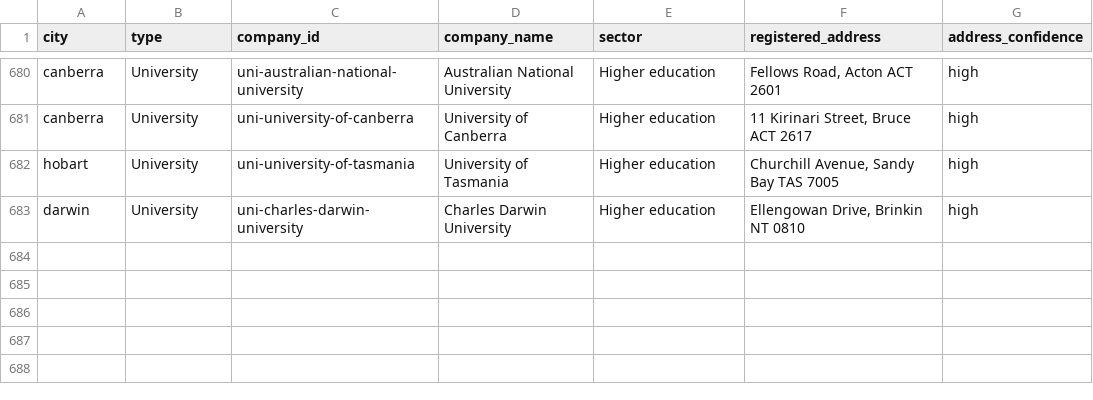
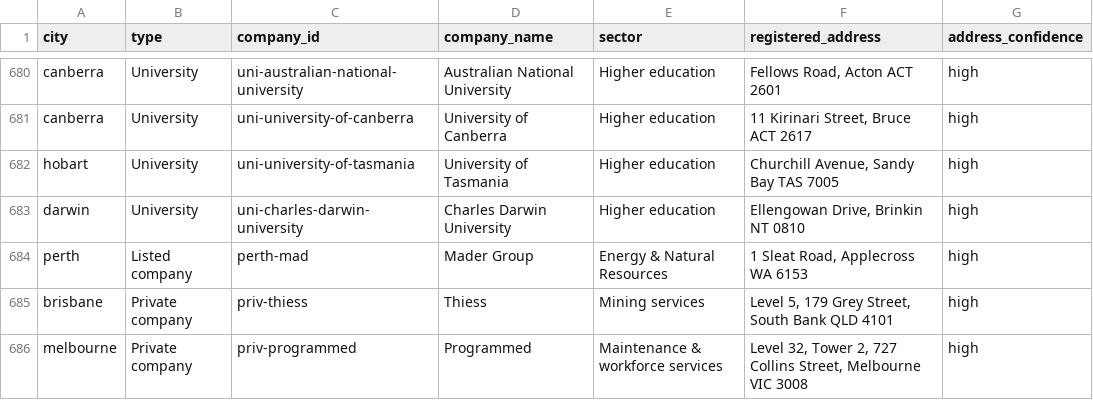
Before and after one commit to BenRidgwell/employsi, a CSV file: scripts/au-addresses.csv, drawn as a sheet; only a part is shown, gaps mark what is left out; the diff names each change by its address in the sheet, - before the commit and + after, or states it on an @@ line.

```diff
--- a/scripts/au-addresses.csv
+++ b/scripts/au-addresses.csv
+row 684: perth | Listed company | perth-mad | Mader Group | Energy & Natural Resources | 1 Sleat Road, Applecross WA 6153 | high
+row 685: brisbane | Private company | priv-thiess | Thiess | Mining services | Level 5, 179 Grey Street, South Bank QLD 4101 | high
+row 686: melbourne | Private company | priv-programmed | Programmed | Maintenance & workforce services | Level 32, Tower 2, 727 Collins Street, Melbourne VIC 3008 | high
```
Also changed, not shown: 6 other files.
